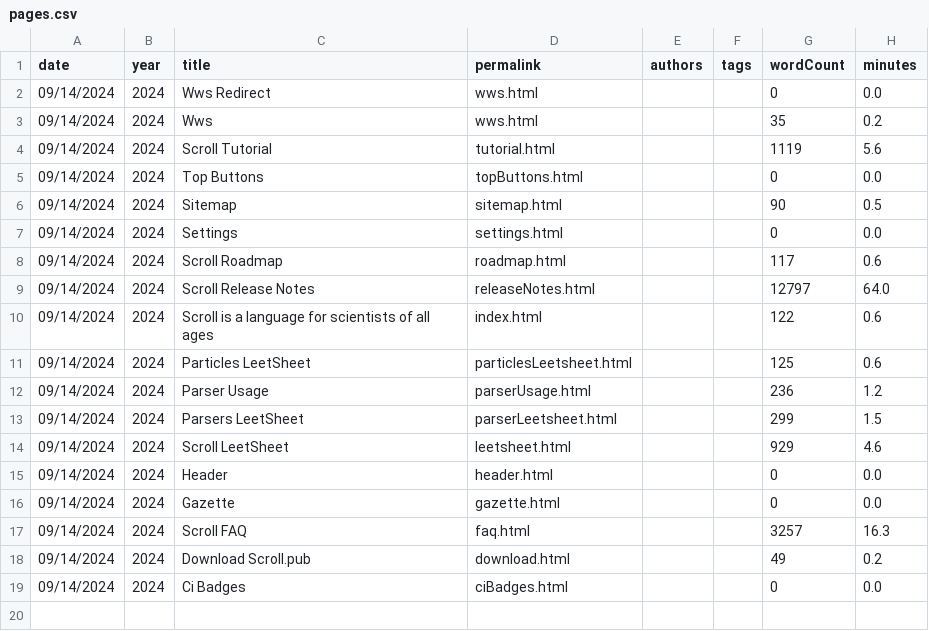
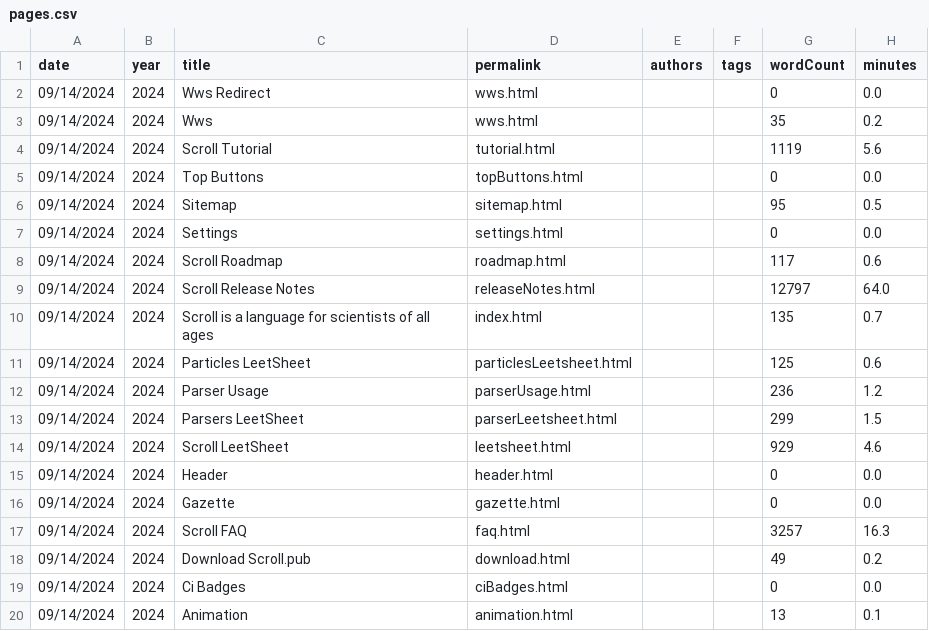
Before and after one commit to breck7/scroll, a CSV file: pages.csv, drawn as a sheet.

```diff
--- a/pages.csv
+++ b/pages.csv
@@ -5,3 +5,3 @@ date,year,title,permalink,authors,tags,wordCount,minutes
 09/14/2024,2024,Top Buttons,topButtons.html,,,0,0.0
-09/14/2024,2024,Sitemap,sitemap.html,,,90,0.5
+09/14/2024,2024,Sitemap,sitemap.html,,,95,0.5
 09/14/2024,2024,Settings,settings.html,,,0,0.0
@@ -9,3 +9,3 @@ date,year,title,permalink,authors,tags,wordCount,minutes
 09/14/2024,2024,Scroll Release Notes,releaseNotes.html,,,12797,64.0
-09/14/2024,2024,Scroll is a language for scientists of all ages,index.html,,,122,0.6
+09/14/2024,2024,Scroll is a language for scientists of all ages,index.html,,,135,0.7
 09/14/2024,2024,Particles LeetSheet,particlesLeetsheet.html,,,125,0.6
@@ -19 +19,2 @@ date,year,title,permalink,authors,tags,wordCount,minutes
 09/14/2024,2024,Ci Badges,ciBadges.html,,,0,0.0
+09/14/2024,2024,Animation,animation.html,,,13,0.1
```
Also changed, not shown: parserUsage.csv, 13 other files.
